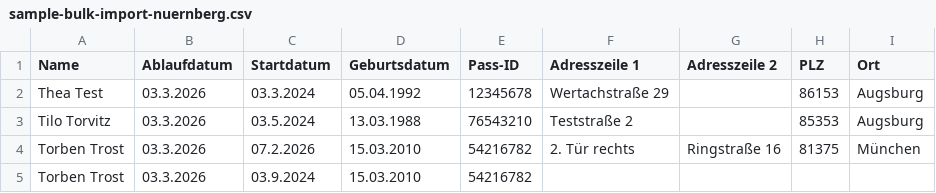
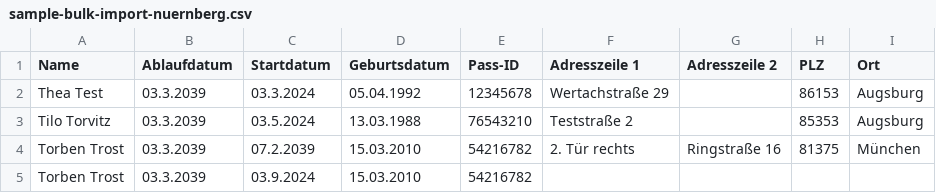
Before and after one commit to digitalfabrik/entitlementcard, a CSV file: administration/resources/cards/sample-bulk-import-nuernberg.csv, drawn as a sheet.

Commit message:
Update sample data

```diff
--- a/administration/resources/cards/sample-bulk-import-nuernberg.csv
+++ b/administration/resources/cards/sample-bulk-import-nuernberg.csv
@@ -1,5 +1,5 @@
 Name,Ablaufdatum,Startdatum,Geburtsdatum,Pass-ID,Adresszeile 1,Adresszeile 2,PLZ,Ort
-Thea Test,03.3.2026,03.3.2024,05.04.1992,12345678,Wertachstraße 29,,86153,Augsburg
-Tilo Torvitz,03.3.2026,03.5.2024,13.03.1988,76543210,Teststraße 2,,85353,Augsburg
-Torben Trost,03.3.2026,07.2.2026,15.03.2010,54216782,2. Tür rechts,Ringstraße 16,81375,München
-Torben Trost,03.3.2026,03.9.2024,15.03.2010,54216782,,,,
+Thea Test,03.3.2039,03.3.2024,05.04.1992,12345678,Wertachstraße 29,,86153,Augsburg
+Tilo Torvitz,03.3.2039,03.5.2024,13.03.1988,76543210,Teststraße 2,,85353,Augsburg
+Torben Trost,03.3.2039,07.2.2039,15.03.2010,54216782,2. Tür rechts,Ringstraße 16,81375,München
+Torben Trost,03.3.2039,03.9.2024,15.03.2010,54216782,,,,
```
